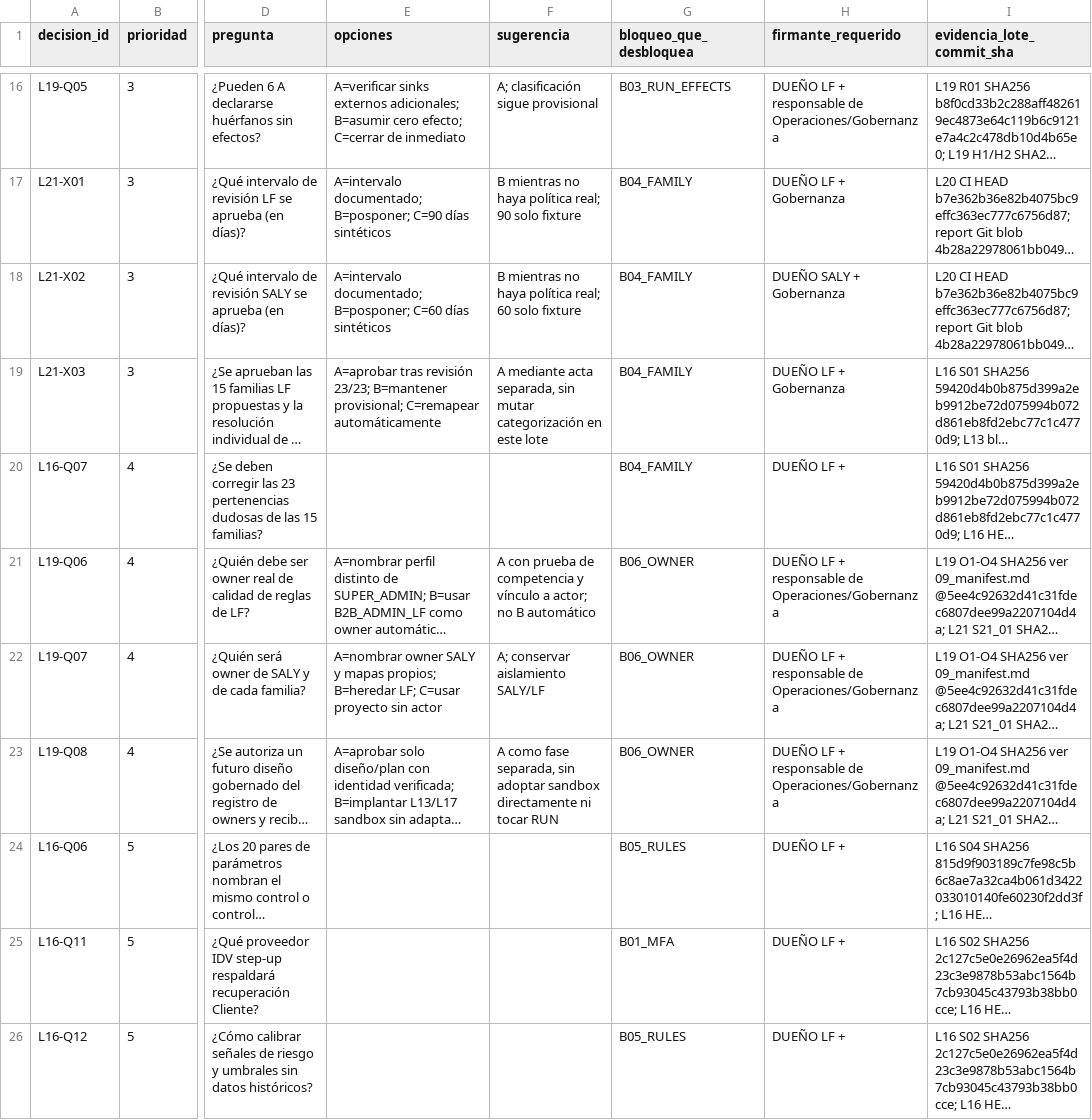
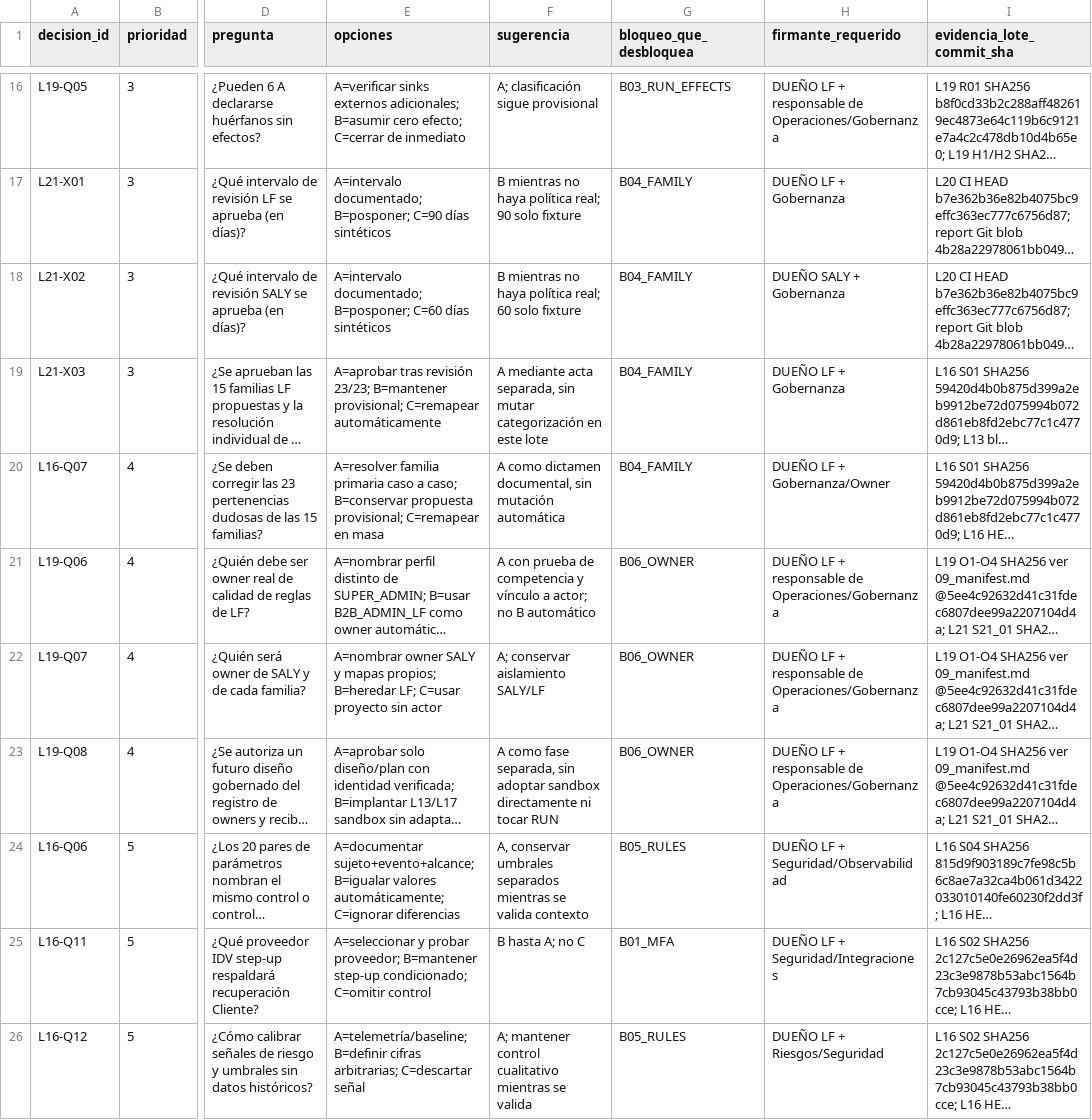
Before and after one commit to cristhianlujan/claude-persona-lf-patch, a CSV file: audits/rule-quality-lote21/05_respuestas_dueno.csv, drawn as a sheet; only a part is shown, gaps mark what is left out; long unchanged cells end in …; the diff covers the shown part only; the diff names each change by its address in the sheet, - before the commit and + after, or states it on an @@ line.

Commit message:
docs(lote21): reconcile all 12 L16 decisions in owner response CSV

```diff
--- a/audits/rule-quality-lote21/05_respuestas_dueno.csv
+++ b/audits/rule-quality-lote21/05_respuestas_dueno.csv
-E20 (opciones): (empty)
+E20 (opciones): A=resolver familia primaria caso a caso; B=conservar propuesta provisional; C=remapear en masa
-F20 (sugerencia): (empty)
+F20 (sugerencia): A como dictamen documental, sin mutación automática
-H20 (firmante_requerido): DUEÑO LF +
+H20 (firmante_requerido): DUEÑO LF + Gobernanza/Owner
-E24 (opciones): (empty)
+E24 (opciones): A=documentar sujeto+evento+alcance; B=igualar valores automáticamente; C=ignorar diferencias
-F24 (sugerencia): (empty)
+F24 (sugerencia): A, conservar umbrales separados mientras se valida contexto
-H24 (firmante_requerido): DUEÑO LF +
+H24 (firmante_requerido): DUEÑO LF + Seguridad/Observabilidad
-E25 (opciones): (empty)
+E25 (opciones): A=seleccionar y probar proveedor; B=mantener step-up condicionado; C=omitir control
-F25 (sugerencia): (empty)
+F25 (sugerencia): B hasta A; no C
-H25 (firmante_requerido): DUEÑO LF +
+H25 (firmante_requerido): DUEÑO LF + Seguridad/Integraciones
-E26 (opciones): (empty)
+E26 (opciones): A=telemetría/baseline; B=definir cifras arbitrarias; C=descartar señal
-F26 (sugerencia): (empty)
+F26 (sugerencia): A; mantener control cualitativo mientras se valida
-H26 (firmante_requerido): DUEÑO LF +
+H26 (firmante_requerido): DUEÑO LF + Riesgos/Seguridad
```
Also changed, not shown: 22 edited cells elsewhere in this file.
